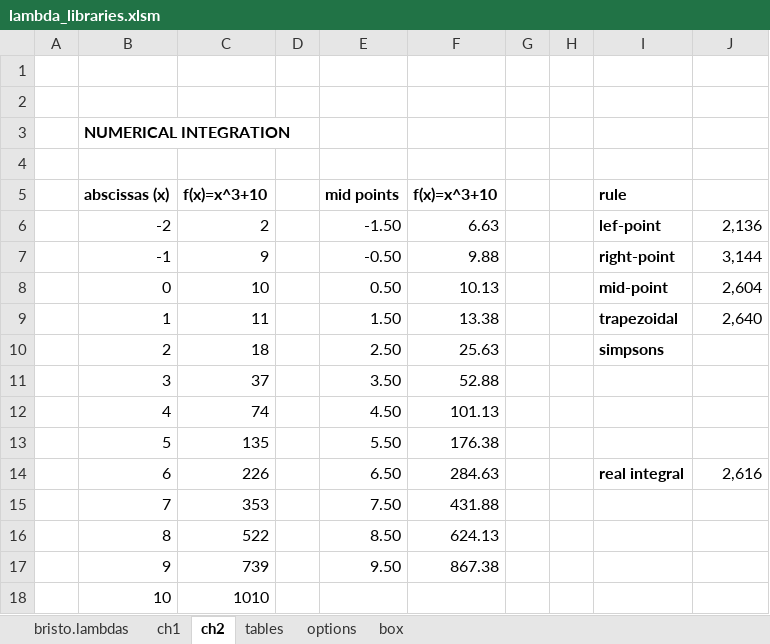
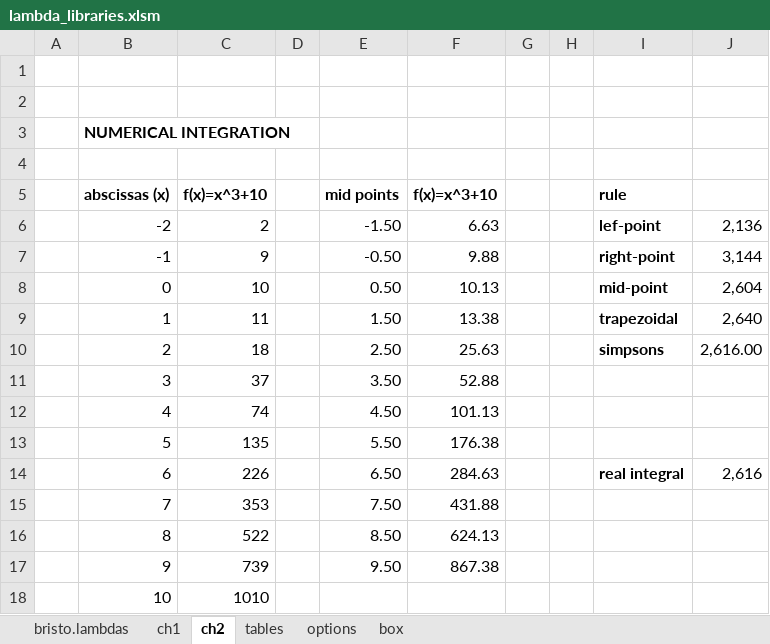
Before and after one commit to fbristotti/bristo-fin, an Excel workbook: data/xl/lambda_libraries.xlsm, sheet ch2, drawn as a sheet; values as stored, in another font and other column widths than the file's, no borders; the diff names each change by its address in the sheet, - before the commit and + after, or states it on an @@ line.

```diff
--- a/data/xl/lambda_libraries.xlsm (sheet ch2)
+++ b/data/xl/lambda_libraries.xlsm (sheet ch2)
-J10: (empty)
+J10: 2,616.00
```
Also changed, not shown: sheet bristo.lambdas.
